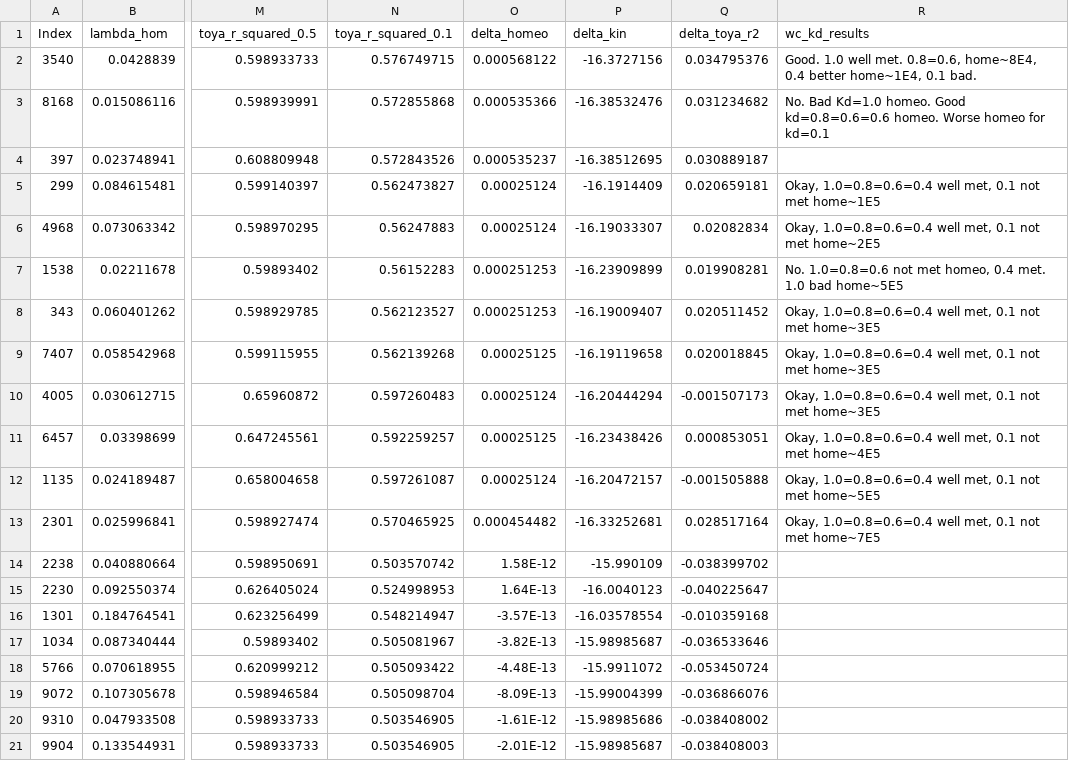
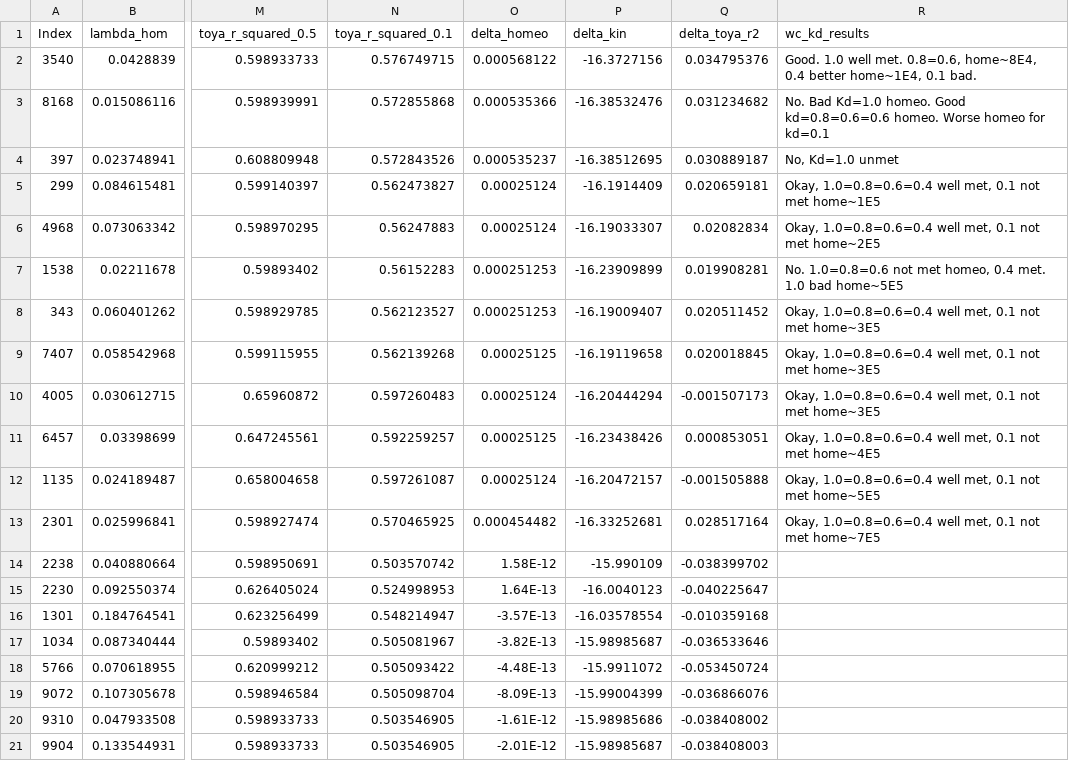
Before and after one commit to CovertLab/vEcoli, a CSV file: notebooks/Heena notebooks/Metabolism_New Genes/pareto_results_jul_10000samples/knockdown_v2/knockdown_delta_summary.csv, drawn as a sheet; only a part is shown, gaps mark what is left out; the diff names each change by its address in the sheet, - before the commit and + after, or states it on an @@ line.

```diff
--- a/notebooks/Heena notebooks/Metabolism_New Genes/pareto_results_jul_10000samples/knockdown_v2/knockdown_delta_summary.csv
+++ b/notebooks/Heena notebooks/Metabolism_New Genes/pareto_results_jul_10000samples/knockdown_v2/knockdown_delta_summary.csv
-R4 (wc_kd_results): (empty)
+R4 (wc_kd_results): No, Kd=1.0 unmet
```
Also changed, not shown: 2 other files.
